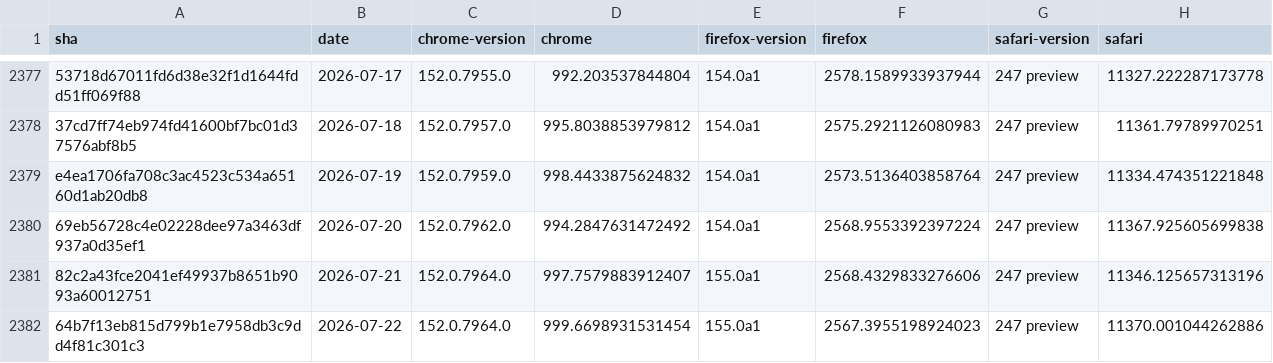
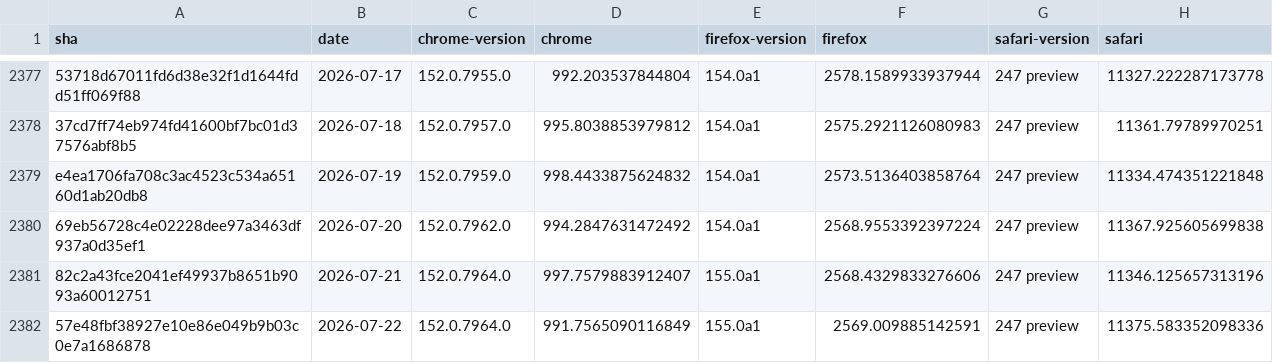
Before and after one commit to cauut121997-create/results-analysis, a CSV file: data/experimental-browser-specific-failures.csv, drawn as a sheet; only a part is shown, gaps mark what is left out.

```diff
--- a/data/experimental-browser-specific-failures.csv
+++ b/data/experimental-browser-specific-failures.csv
@@ -2381,2 +2381,2 @@ e4ea1706fa708c3ac4523c534a65160d1ab20db8,2026-07-19,152.0.7959.0,998.44338756248
 82c2a43fce2041ef49937b8651b9093a60012751,2026-07-21,152.0.7964.0,997.7579883912407,155.0a1,2568.4329833276606,247 preview,11346.125657313196
-64b7f13eb815d799b1e7958db3c9dd4f81c301c3,2026-07-22,152.0.7964.0,999.6698931531454,155.0a1,2567.3955198924023,247 preview,11370.001044262886
+57e48fbf38927e10e86e049b9b03c0e7a1686878,2026-07-22,152.0.7964.0,991.7565090116849,155.0a1,2569.009885142591,247 preview,11375.583352098336
```
Also changed, not shown: data/interop-2025/interop-2025-experimental-v2.csv.
